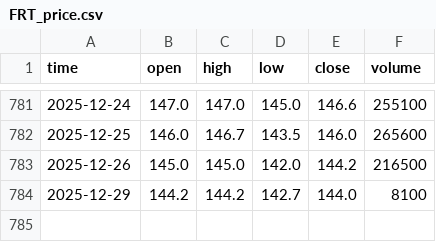
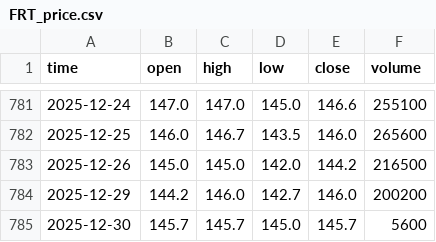
Before and after one commit to darkend16987/Stock4N, a CSV file: data/raw/FRT_price.csv, drawn as a sheet; only a part is shown, gaps mark what is left out.

```diff
--- a/data/raw/FRT_price.csv
+++ b/data/raw/FRT_price.csv
@@ -783,2 +783,3 @@ time,open,high,low,close,volume
 2025-12-26,145.0,145.0,142.0,144.2,216500
-2025-12-29,144.2,144.2,142.7,144.0,8100
+2025-12-29,144.2,146.0,142.7,146.0,200200
+2025-12-30,145.7,145.7,145.0,145.7,5600
```
Also changed, not shown: data/processed/analysis_report.csv, data/processed/portfolio_recommendation.csv, 40 other files.
